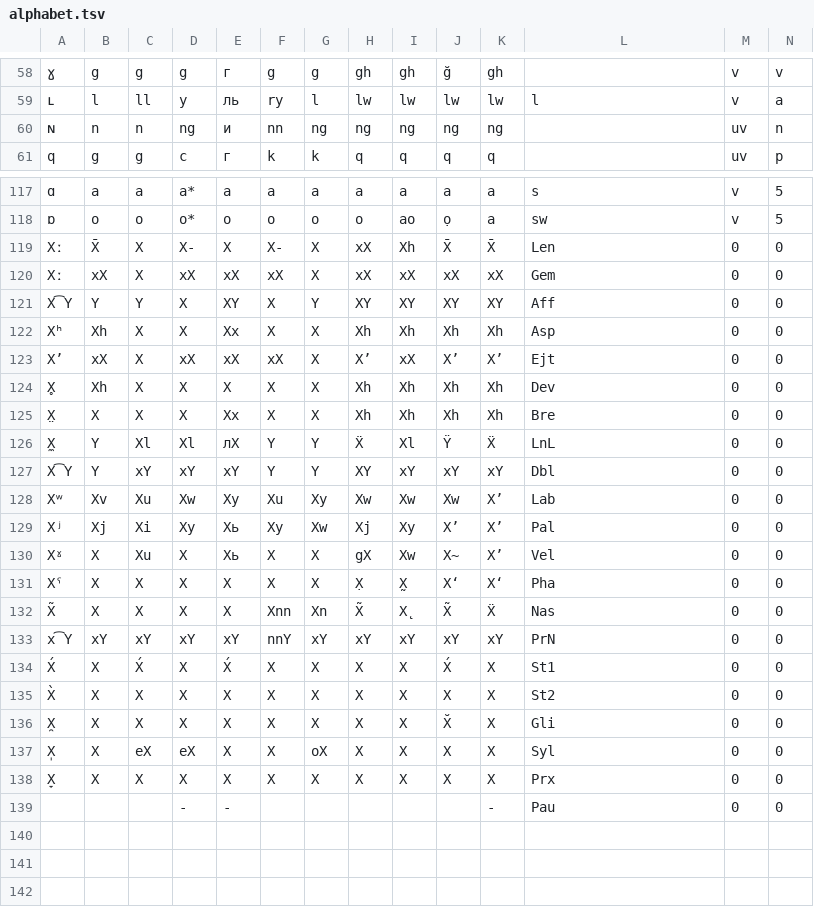
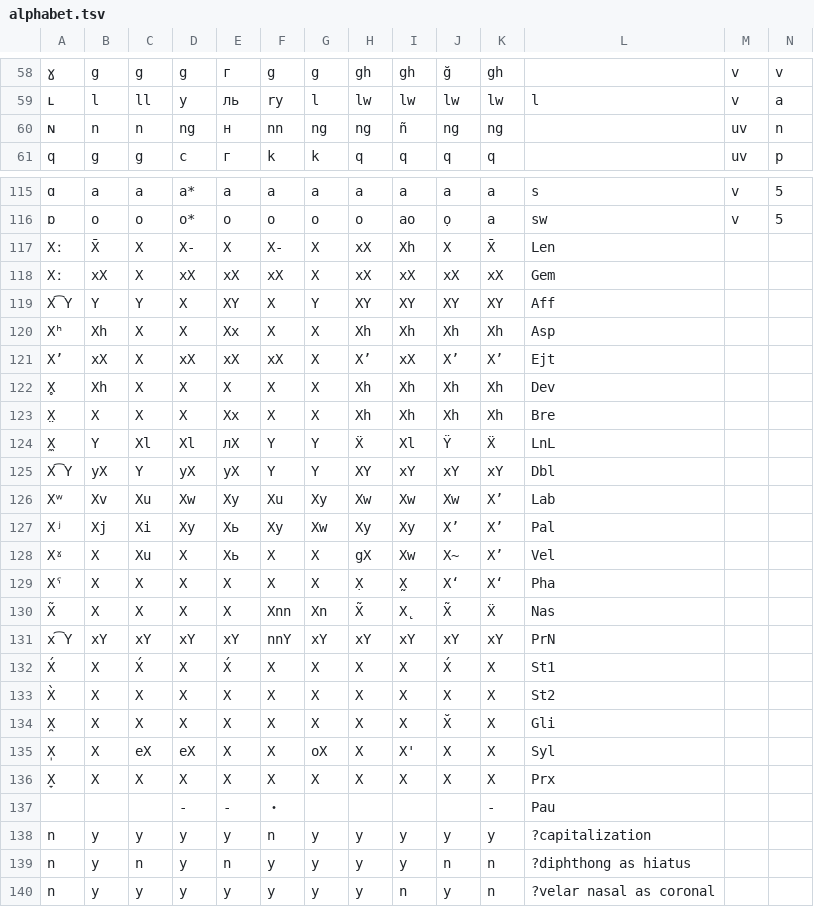
Before and after one commit to jkunimune/dunier, a TSV file: res/alphabet.tsv, drawn as a sheet; only a part is shown, gaps mark what is left out; addresses are those after the commit; the diff covers the shown part only; the diff names each change by its address in the sheet, - before the commit and + after, or states it on an @@ line.

Commit message:
NAISU GAI
I made it spell diphthongs with vowels instead of semivowels, and also fixd capitalization of words that start with unicameral letters, increaced the rate of familyname-givenname cultures, and removed that abhorrent green color opcion from the land color menu.

```diff
--- a/res/alphabet.tsv
+++ b/res/alphabet.tsv
-E60: и
+E60: н
-I60: ng
+I60: ñ
-J117: X̄
+J117: X
-M117:M137: 0
+M117:M137: (empty)
-N117:N137: 0
+N117:N137: (empty)
-B125: Y
+B125: yX
-C125: xY
+C125: Y
-D125: xY
+D125: yX
-E125: xY
+E125: yX
-H127: Xj
+H127: Xy
-I135: X
+I135: X'
-F137: (empty)
+F137: ・
+row 138: n | y | y | y | y | n | y | y | y | y | y | ?capitalization
+row 139: n | y | n | y | n | y | y | y | y | n | n | ?diphthong as hiatus
+row 140: n | y | y | y | y | y | y | y | n | y | n | ?velar nasal as coronal
```
Also changed, not shown: 2 removed rows and 12 edited cells elsewhere in this file, 11 other files.
